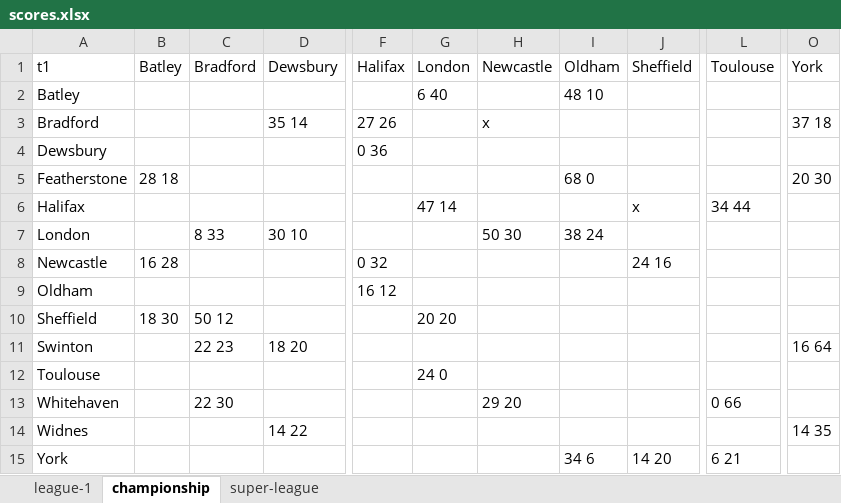
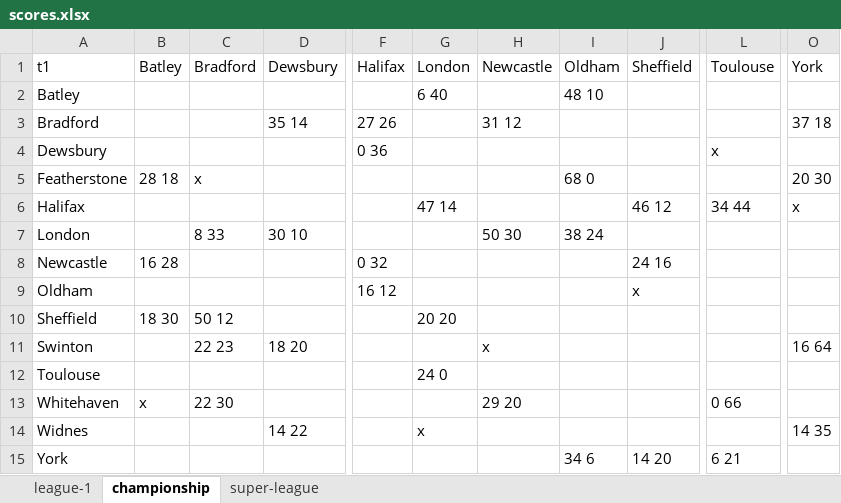
Before and after one commit to nxskok/rugby-league, an Excel workbook: scores.xlsx, sheet championship, drawn as a sheet; only a part is shown, gaps mark what is left out; values as stored, in another font and other column widths than the file's, no borders; the diff names each change by its address in the sheet, - before the commit and + after, or states it on an @@ line.

```diff
--- a/scores.xlsx (sheet championship)
+++ b/scores.xlsx (sheet championship)
-H3 (Newcastle): x
+H3 (Newcastle): 31 12
-L4 (Toulouse): (empty)
+L4 (Toulouse): x
-C5 (Bradford): (empty)
+C5 (Bradford): x
-J6 (Sheffield): x
+J6 (Sheffield): 46 12
-O6 (York): (empty)
+O6 (York): x
-J9 (Sheffield): (empty)
+J9 (Sheffield): x
-H11 (Newcastle): (empty)
+H11 (Newcastle): x
-B13 (Batley): (empty)
+B13 (Batley): x
-G14 (London): (empty)
+G14 (London): x
```
Also changed, not shown: sheet league-1, sheet super-league, 1 other file.
